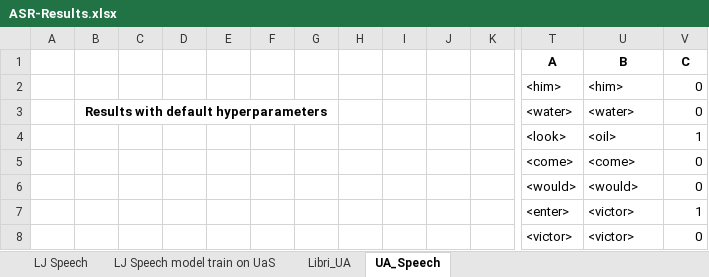
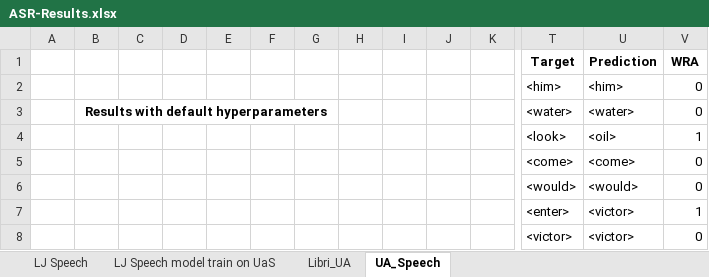
Before and after one commit to dshah1901/P4P-Transformer-ASR-for-Dysarthric-Spech, an Excel workbook: Vanshika/ASR-Results.xlsx, sheet UA_Speech, drawn as a sheet; only a part is shown, gaps mark what is left out; values as stored, in another font and other column widths than the file's, no borders; charts and pictures not drawn; removed rows and columns are numbered as before the commit, all else as after; rows hold the shown columns only; the diff names each change by its address in the sheet, - before the commit and + after, or states it on an @@ line.

```diff
--- a/Vanshika/ASR-Results.xlsx (sheet UA_Speech)
+++ b/Vanshika/ASR-Results.xlsx (sheet UA_Speech)
-row 1:  |  |  |  |  |  |  |  |  |  |  | A | B | C
+row 1:  |  |  |  |  |  |  |  |  |  |  | Target | Prediction | WRA
```
Also changed, not shown: sheet LJ Speech, sheet LJ Speech model train on UaS, sheet Libri_UA.
